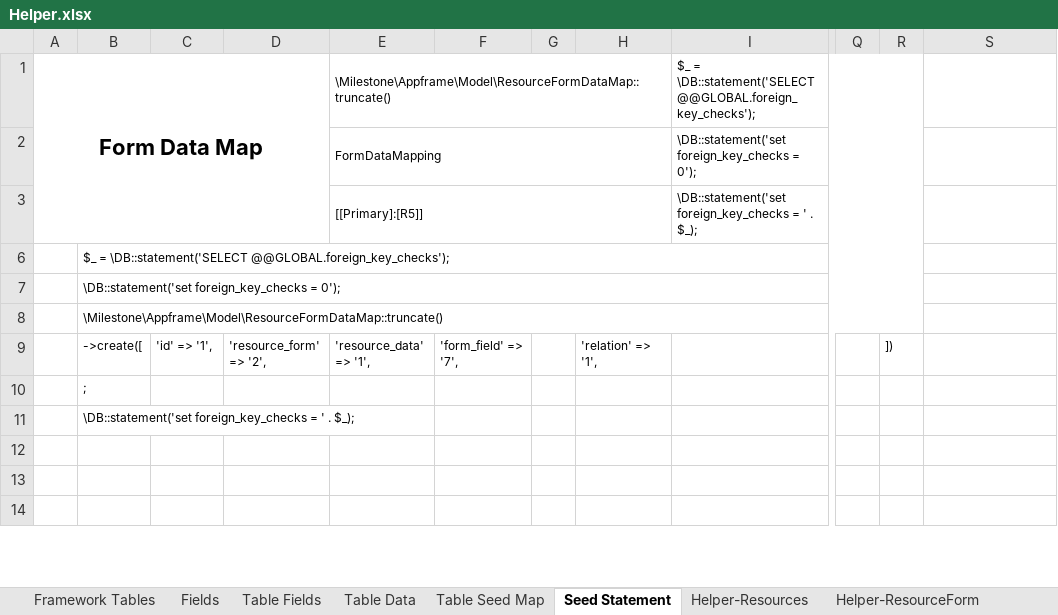
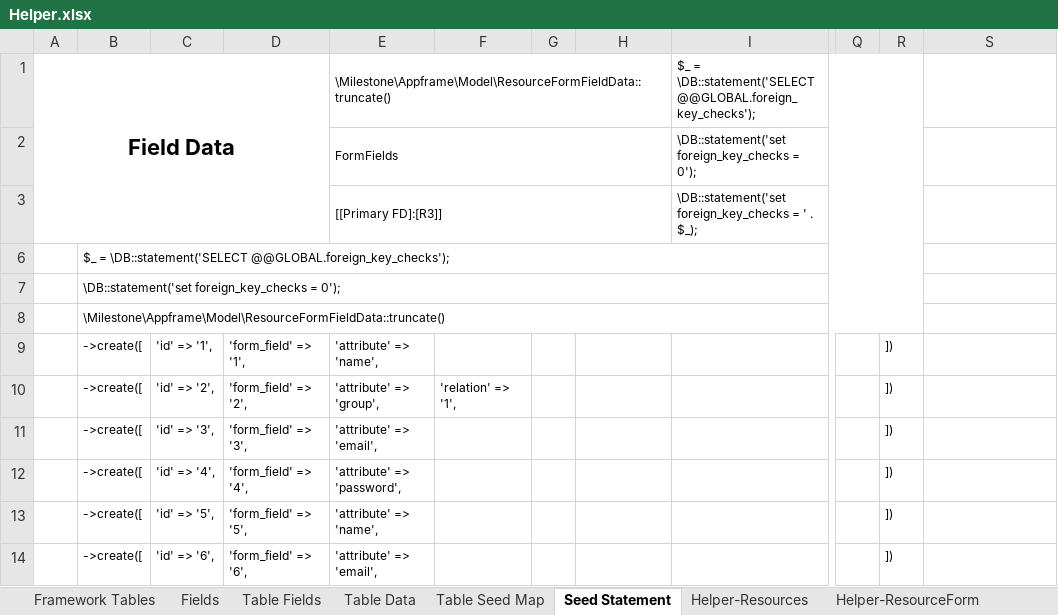
Before and after one commit to MilestoneInnovativeTechnologies/Appframe, an Excel workbook: Helper.xlsx, sheet Seed Statement, drawn as a sheet; only a part is shown, gaps mark what is left out; values as stored, in another font and other column widths than the file's, no borders; the diff covers the shown part only; the diff names each change by its address in the sheet, - before the commit and + after, or states it on an @@ line.

Commit message:
List identity updated in Form and list layout

```diff
--- a/Helper.xlsx (sheet Seed Statement)
+++ b/Helper.xlsx (sheet Seed Statement)
-A1: Form Data Map
+A1: Field Data
-E1: \Milestone\Appframe\Model\ResourceFormDataMap::truncate()
+E1: \Milestone\Appframe\Model\ResourceFormFieldData::truncate()
-E2: FormDataMapping
+E2: FormFields
-E3: [[Primary]:[R5]]
+E3: [[Primary FD]:[R3]]
-B8: \Milestone\Appframe\Model\ResourceFormDataMap::truncate()
+B8: \Milestone\Appframe\Model\ResourceFormFieldData::truncate()
-D9: 'resource_form' => '2',
+D9: 'form_field' => '1',
-E9: 'resource_data' => '1',
+E9: 'attribute' => 'name',
-F9: 'form_field' => '7',
+F9: (empty)
-H9: 'relation' => '1',
+H9: (empty)
-B10: ;
+B10: ->create([
-C10: (empty)
+C10: 'id' => '2',
-D10: (empty)
+D10: 'form_field' => '2',
-E10: (empty)
+E10: 'attribute' => 'group',
-F10: (empty)
+F10: 'relation' => '1',
-R10:R14: (empty)
+R10:R14: ])
-B11: \DB::statement('set foreign_key_checks = ' . $_);
+B11: ->create([
-C11: (empty)
+C11: 'id' => '3',
-D11: (empty)
+D11: 'form_field' => '3',
-E11: (empty)
+E11: 'attribute' => 'email',
-B12:B14: (empty)
+B12:B14: ->create([
-C12: (empty)
+C12: 'id' => '4',
-D12: (empty)
+D12: 'form_field' => '4',
-E12: (empty)
+E12: 'attribute' => 'password',
-C13: (empty)
+C13: 'id' => '5',
-D13: (empty)
+D13: 'form_field' => '5',
-E13: (empty)
+E13: 'attribute' => 'name',
-C14: (empty)
+C14: 'id' => '6',
-D14: (empty)
+D14: 'form_field' => '6',
-E14: (empty)
+E14: 'attribute' => 'email',
```
Also changed, not shown: 371 edited cells elsewhere in this sheet, sheet Helper-ResourceForm, other sheet tabs, hidden cells, 5 other files.
